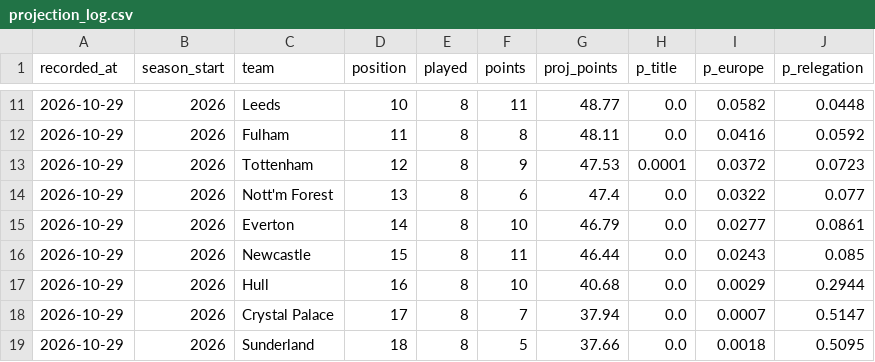
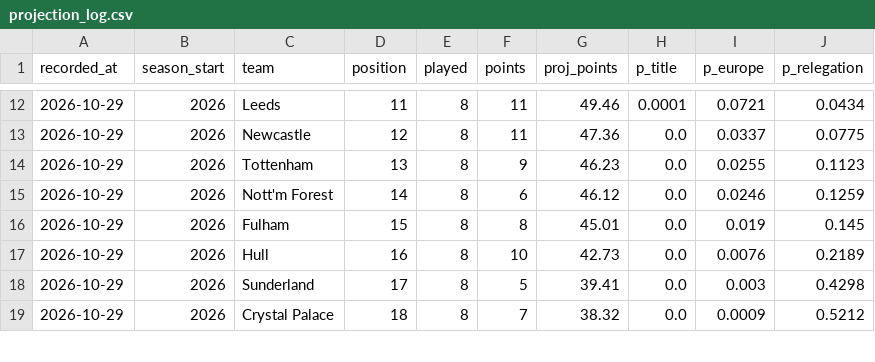
Before and after one commit to Slzyyy/epl-match-predictor, a CSV file: predictions/projection_log.csv, drawn as a sheet; only a part is shown, gaps mark what is left out; the diff covers the shown part only.

```diff
--- a/predictions/projection_log.csv
+++ b/predictions/projection_log.csv
@@ -11,9 +12,8 @@ recorded_at,season_start,team,position,played,points,proj_points,p_title,p_europ
-2026-10-29,2026,Leeds,10,8,11,48.77,0.0,0.0582,0.0448
-2026-10-29,2026,Fulham,11,8,8,48.11,0.0,0.0416,0.0592
-2026-10-29,2026,Tottenham,12,8,9,47.53,0.0001,0.0372,0.0723
-2026-10-29,2026,Nott'm Forest,13,8,6,47.4,0.0,0.0322,0.077
-2026-10-29,2026,Everton,14,8,10,46.79,0.0,0.0277,0.0861
-2026-10-29,2026,Newcastle,15,8,11,46.44,0.0,0.0243,0.085
-2026-10-29,2026,Hull,16,8,10,40.68,0.0,0.0029,0.2944
-2026-10-29,2026,Crystal Palace,17,8,7,37.94,0.0,0.0007,0.5147
-2026-10-29,2026,Sunderland,18,8,5,37.66,0.0,0.0018,0.5095
+2026-10-29,2026,Leeds,11,8,11,49.46,0.0001,0.0721,0.0434
+2026-10-29,2026,Newcastle,12,8,11,47.36,0.0,0.0337,0.0775
+2026-10-29,2026,Tottenham,13,8,9,46.23,0.0,0.0255,0.1123
+2026-10-29,2026,Nott'm Forest,14,8,6,46.12,0.0,0.0246,0.1259
+2026-10-29,2026,Fulham,15,8,8,45.01,0.0,0.019,0.145
+2026-10-29,2026,Hull,16,8,10,42.73,0.0,0.0076,0.2189
+2026-10-29,2026,Sunderland,17,8,5,39.41,0.0,0.003,0.4298
+2026-10-29,2026,Crystal Palace,18,8,7,38.32,0.0,0.0009,0.5212
```
Also changed, not shown: 1 added row and 36 edited cells elsewhere in this file, 2 other files.
